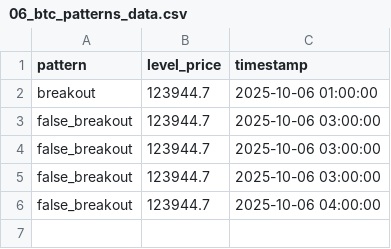
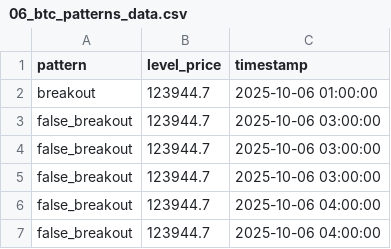
Before and after one commit to olzhas070701/btc-bot, a CSV file: archive/2025/10/week_41/06/06_btc_patterns_data.csv, drawn as a sheet; the diff names each change by its address in the sheet, - before the commit and + after, or states it on an @@ line.

```diff
--- a/archive/2025/10/week_41/06/06_btc_patterns_data.csv
+++ b/archive/2025/10/week_41/06/06_btc_patterns_data.csv
+row 7: false_breakout | 123944.7 | 2025-10-06 04:00:00
```
Also changed, not shown: archive/2025/10/week_41/06/06_btc_levels_data.csv, 2 other files.
